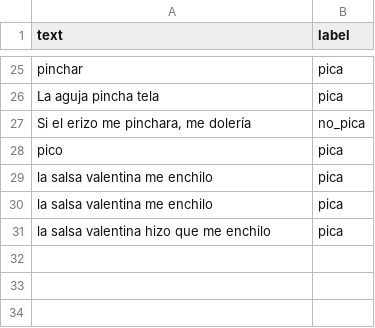
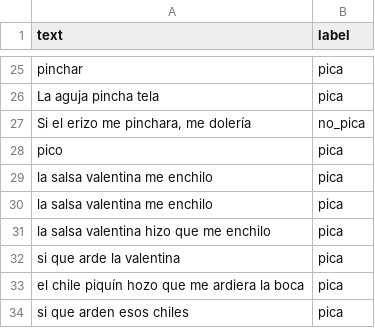
Before and after one commit to Joss1203/detector-de-picante, a CSV file: data/training_data.csv, drawn as a sheet; only a part is shown, gaps mark what is left out.

```diff
--- a/data/training_data.csv
+++ b/data/training_data.csv
@@ -31 +31,4 @@ text,label
 "la salsa valentina hizo que me enchilo",pica
+"si que arde la valentina",pica
+"el chile piquín hozo que me ardiera la boca ",pica
+"si que arden esos chiles",pica
```
Also changed, not shown: 2 other files.
